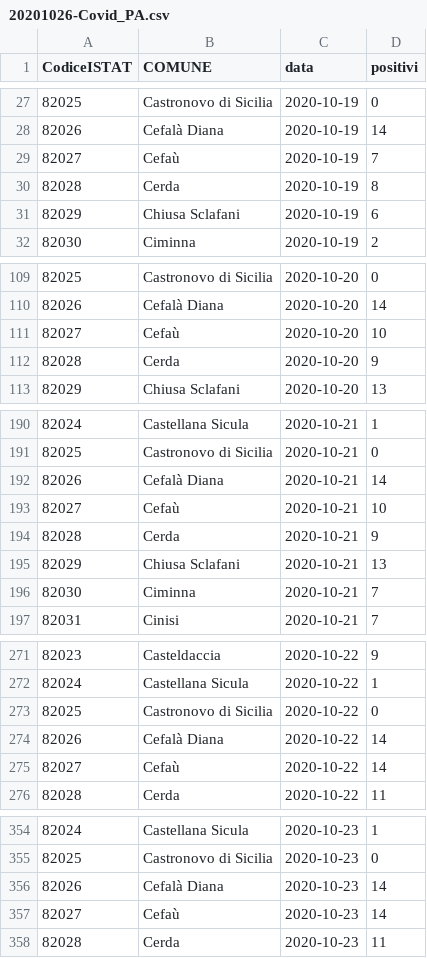
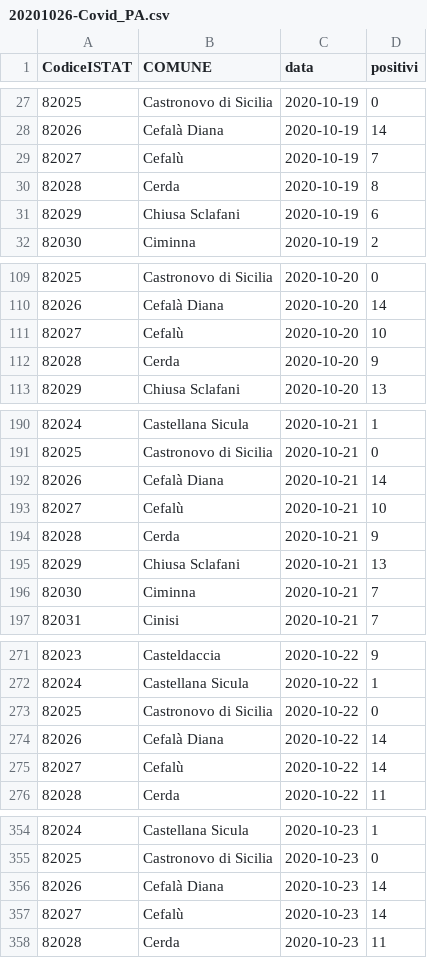
Before and after one commit to opendatasicilia/covidComuniSicilia, a CSV file: 082053/output/20201026-Covid_PA.csv, drawn as a sheet; only a part is shown, gaps mark what is left out; the diff covers the shown part only.

Commit message:
corretto cefaù in cefalù

```diff
--- a/082053/output/20201026-Covid_PA.csv
+++ b/082053/output/20201026-Covid_PA.csv
@@ -28,3 +28,3 @@ CodiceISTAT,COMUNE,data,positivi
 82026,Cefalà Diana,2020-10-19,14
-82027,Cefaù,2020-10-19,7
+82027,Cefalù,2020-10-19,7
 82028,Cerda,2020-10-19,8
@@ -110,3 +110,3 @@ CodiceISTAT,COMUNE,data,positivi
 82026,Cefalà Diana,2020-10-20,14
-82027,Cefaù,2020-10-20,10
+82027,Cefalù,2020-10-20,10
 82028,Cerda,2020-10-20,9
@@ -192,3 +192,3 @@ CodiceISTAT,COMUNE,data,positivi
 82026,Cefalà Diana,2020-10-21,14
-82027,Cefaù,2020-10-21,10
+82027,Cefalù,2020-10-21,10
 82028,Cerda,2020-10-21,9
@@ -274,3 +274,3 @@ CodiceISTAT,COMUNE,data,positivi
 82026,Cefalà Diana,2020-10-22,14
-82027,Cefaù,2020-10-22,14
+82027,Cefalù,2020-10-22,14
 82028,Cerda,2020-10-22,11
@@ -356,3 +356,3 @@ CodiceISTAT,COMUNE,data,positivi
 82026,Cefalà Diana,2020-10-23,14
-82027,Cefaù,2020-10-23,14
+82027,Cefalù,2020-10-23,14
 82028,Cerda,2020-10-23,11
```
Also changed, not shown: 2 edited cells elsewhere in this file, 082053/output/20201102-Covid_PA.csv, 082053/rawdata/tabula-20201102-Covid_PA_201102.csv.
